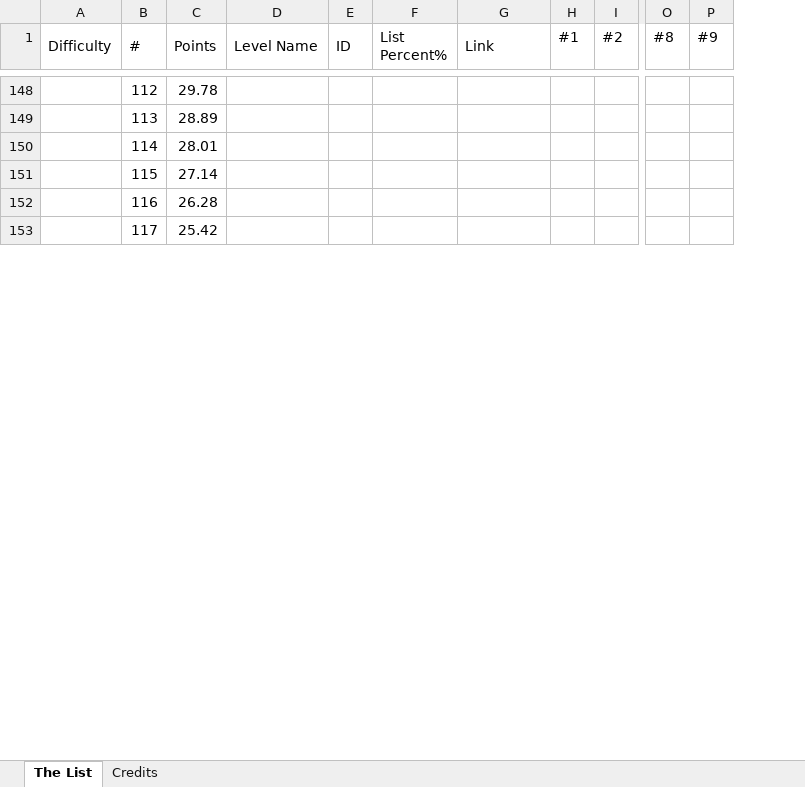
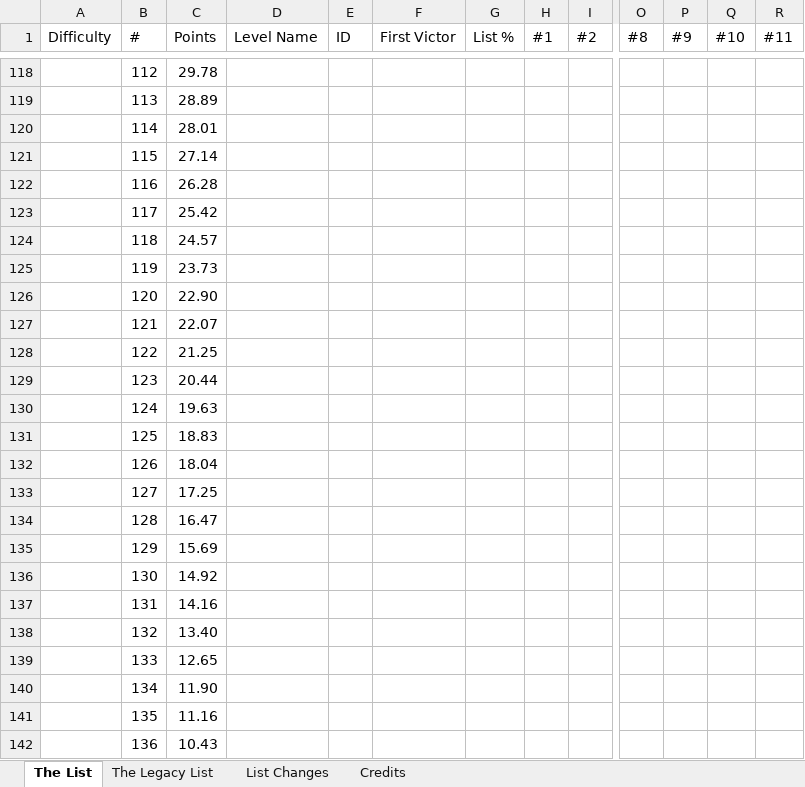
Before and after one commit to SkyOPG/MGDB, an Excel workbook: dl.xlsx, sheet The List, drawn as a sheet; only a part is shown, gaps mark what is left out; values as stored, in another font and other column widths than the file's, no cell formats; charts and pictures not drawn; removed rows and columns are numbered as before the commit, all else as after; rows hold the shown columns only; the diff covers the shown part only; the diff names each change by its address in the sheet, - before the commit and + after, or states it on an @@ line.

```diff
--- a/dl.xlsx (sheet The List)
+++ b/dl.xlsx (sheet The List)
+sheet tab: The Legacy List
+sheet tab: List Changes
-column F (List Percent%), empty
+column G (List %), empty
+column Q (#10), empty
+column R (#11), empty
-F1: Link
+F1: First Victor
+row 124:  | 118 | 24.57
+row 125:  | 119 | 23.73
+row 126:  | 120 | 22.90
+row 127:  | 121 | 22.07
+row 128:  | 122 | 21.25
+row 129:  | 123 | 20.44
+row 130:  | 124 | 19.63
+row 131:  | 125 | 18.83
+row 132:  | 126 | 18.04
+row 133:  | 127 | 17.25
+row 134:  | 128 | 16.47
+row 135:  | 129 | 15.69
+row 136:  | 130 | 14.92
+row 137:  | 131 | 14.16
+row 138:  | 132 | 13.40
+row 139:  | 133 | 12.65
+row 140:  | 134 | 11.90
+row 141:  | 135 | 11.16
+row 142:  | 136 | 10.43
```
Also changed, not shown: 62 added rows, 79 removed rows and 37 edited cells elsewhere in this sheet, sheet Credits, cell formats, formulas that keep their value, charts or pictures, 12 other files.
